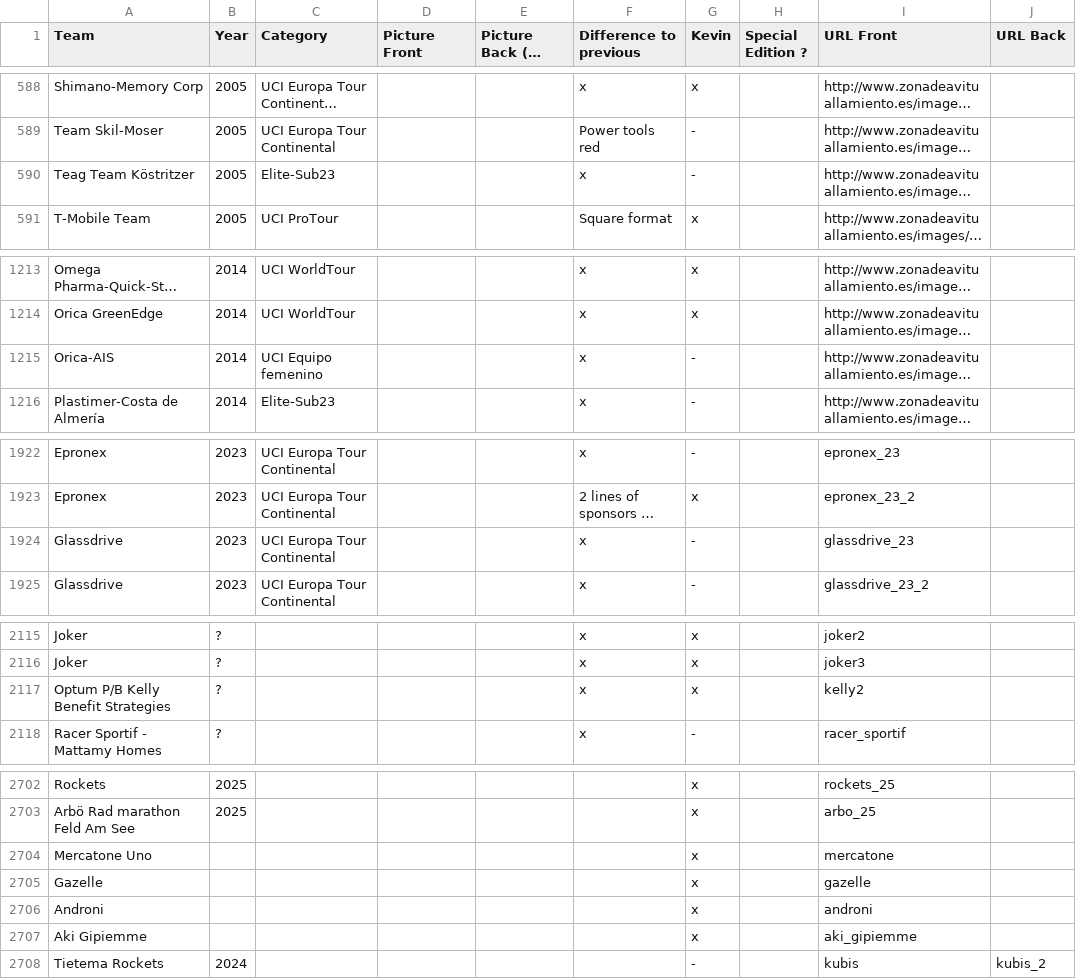
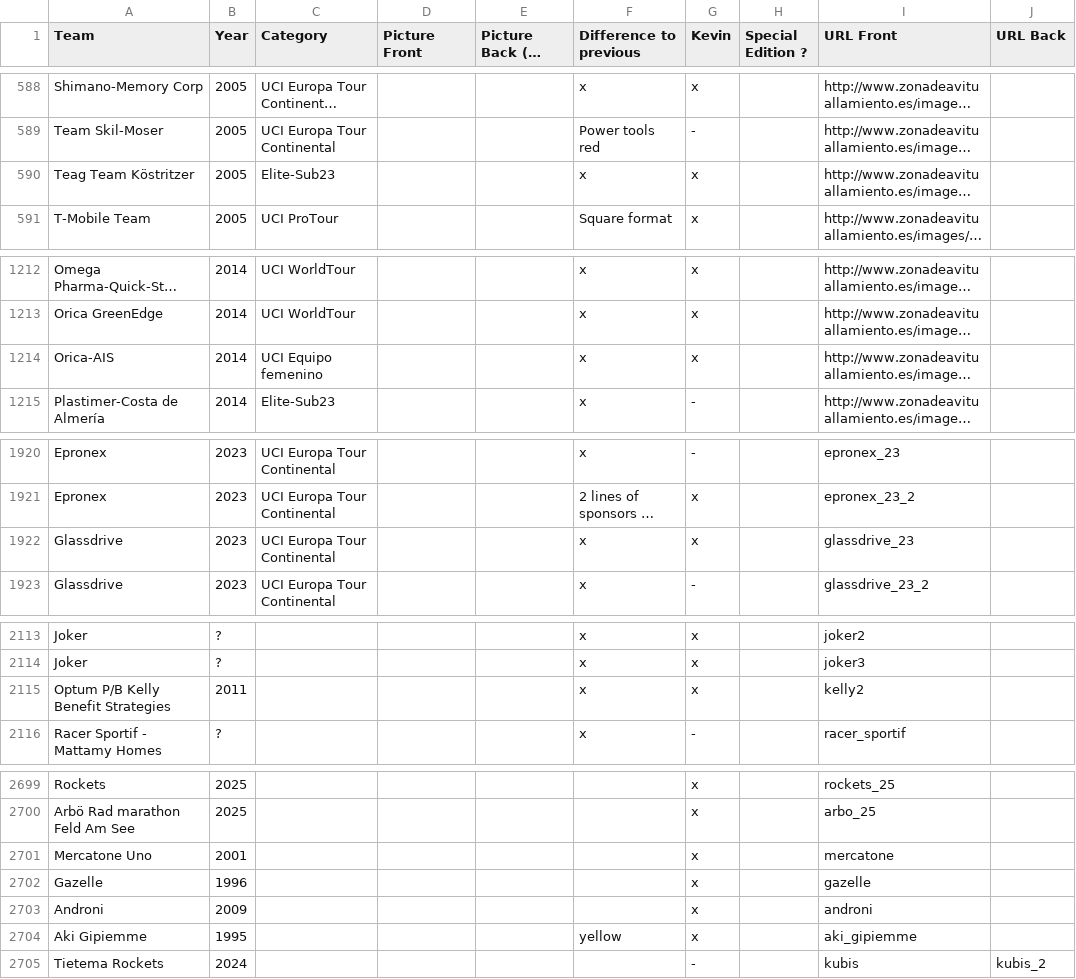
Before and after one commit to HKev68/musettes_inventory, a CSV file: inventory_new.csv, drawn as a sheet; only a part is shown, gaps mark what is left out; long unchanged cells end in …; addresses are those after the commit; the diff covers the shown part only; the diff names each change by its address in the sheet, - before the commit and + after, or states it on an @@ line.

```diff
--- a/inventory_new.csv
+++ b/inventory_new.csv
-G590 (Kevin): -
+G590 (Kevin): x
-G1214 (Kevin): -
+G1214 (Kevin): x
-G1922 (Kevin): -
+G1922 (Kevin): x
-B2115 (Year): ?
+B2115 (Year): 2011
-B2701 (Year): (empty)
+B2701 (Year): 2001
-B2702 (Year): (empty)
+B2702 (Year): 1996
-B2703 (Year): (empty)
+B2703 (Year): 2009
-B2704 (Year): (empty)
+B2704 (Year): 1995
-F2704 (Difference to previous): (empty)
+F2704 (Difference to previous): yellow
```
Also changed, not shown: 6 added rows, 4 removed rows and 23 edited cells elsewhere in this file, 21 other files.
